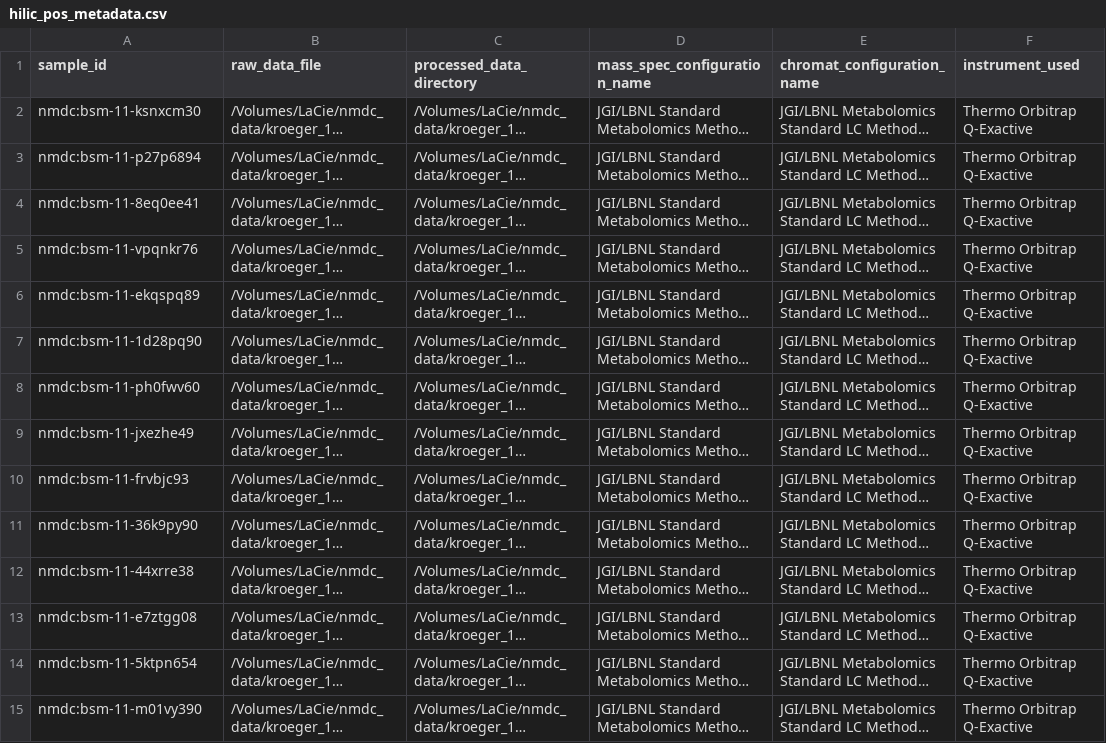
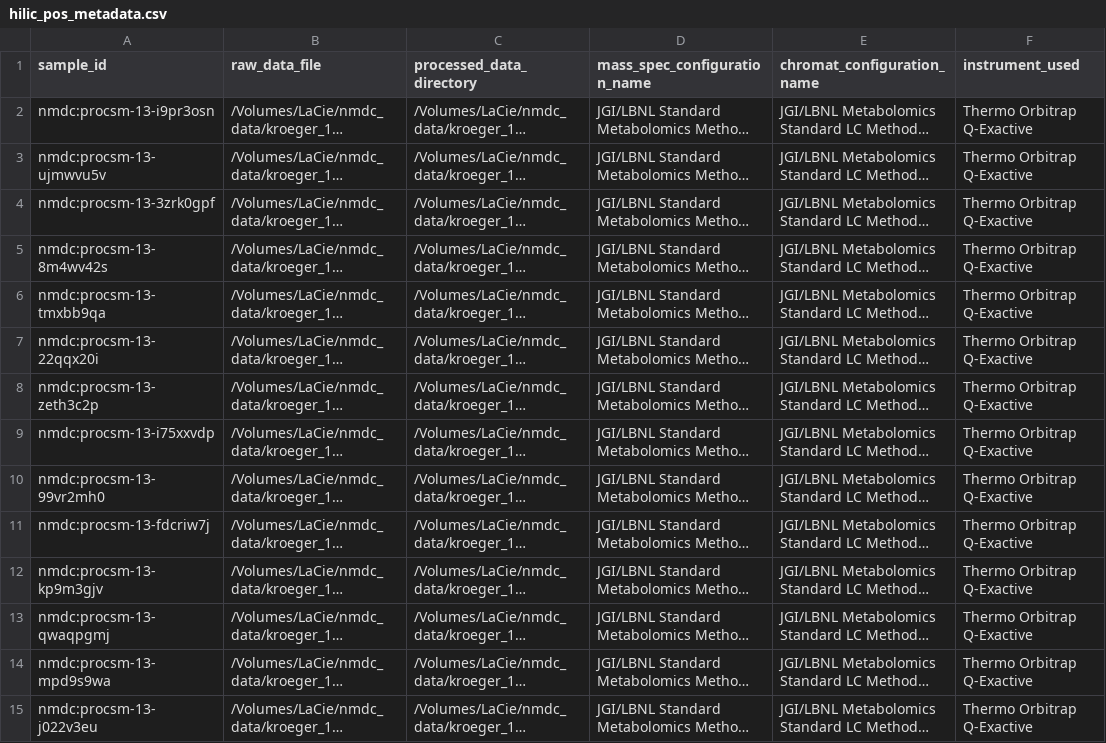
Before and after one commit to microbiomedata/nmdc-mass-spec-automation, a CSV file: studies/kroeger_11_dwsv7q78_lcms_metab/metadata/metadata_gen_input_csvs/hilic_pos_metadata.csv, drawn as a sheet; only a part is shown; long unchanged cells end in …; the diff covers the shown part only; the diff names each change by its address in the sheet, - before the commit and + after, or states it on an @@ line.

```diff
--- a/studies/kroeger_11_dwsv7q78_lcms_metab/metadata/metadata_gen_input_csvs/hilic_pos_metadata.csv
+++ b/studies/kroeger_11_dwsv7q78_lcms_metab/metadata/metadata_gen_input_csvs/hilic_pos_metadata.csv
-A2 (sample_id): nmdc:bsm-11-ksnxcm30
+A2 (sample_id): nmdc:procsm-13-i9pr3osn
-A3 (sample_id): nmdc:bsm-11-p27p6894
+A3 (sample_id): nmdc:procsm-13-ujmwvu5v
-A4 (sample_id): nmdc:bsm-11-8eq0ee41
+A4 (sample_id): nmdc:procsm-13-3zrk0gpf
-A5 (sample_id): nmdc:bsm-11-vpqnkr76
+A5 (sample_id): nmdc:procsm-13-8m4wv42s
-A6 (sample_id): nmdc:bsm-11-ekqspq89
+A6 (sample_id): nmdc:procsm-13-tmxbb9qa
-A7 (sample_id): nmdc:bsm-11-1d28pq90
+A7 (sample_id): nmdc:procsm-13-22qqx20i
-A8 (sample_id): nmdc:bsm-11-ph0fwv60
+A8 (sample_id): nmdc:procsm-13-zeth3c2p
-A9 (sample_id): nmdc:bsm-11-jxezhe49
+A9 (sample_id): nmdc:procsm-13-i75xxvdp
-A10 (sample_id): nmdc:bsm-11-frvbjc93
+A10 (sample_id): nmdc:procsm-13-99vr2mh0
-A11 (sample_id): nmdc:bsm-11-36k9py90
+A11 (sample_id): nmdc:procsm-13-fdcriw7j
-A12 (sample_id): nmdc:bsm-11-44xrre38
+A12 (sample_id): nmdc:procsm-13-kp9m3gjv
-A13 (sample_id): nmdc:bsm-11-e7ztgg08
+A13 (sample_id): nmdc:procsm-13-qwaqpgmj
-A14 (sample_id): nmdc:bsm-11-5ktpn654
+A14 (sample_id): nmdc:procsm-13-mpd9s9wa
-A15 (sample_id): nmdc:bsm-11-m01vy390
+A15 (sample_id): nmdc:procsm-13-j022v3eu
```
Also changed, not shown: 22 edited cells elsewhere in this file, studies/kroeger_11_dwsv7q78_lcms_metab/metadata/metadata_gen_input_csvs/hilic_neg_metadata.csv, studies/kroeger_11_dwsv7q78_lcms_metab/metadata/metadata_gen_input_csvs/rp_neg_metadata.csv, 8 other files.
